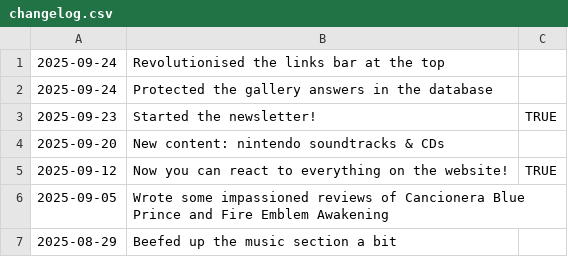
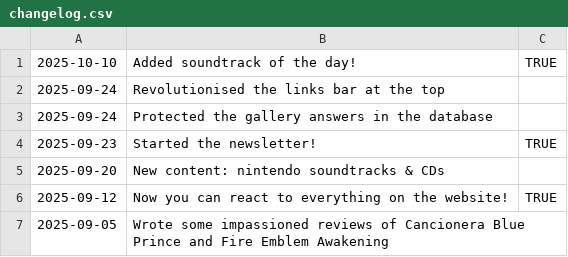
Before and after one commit to fraserisverycool/frasers-website, a CSV file: src/assets/homepage/changelog/changelog.csv, drawn as a sheet; only a part is shown; the shorter side is filled out with more unchanged rows; the diff names each change by its address in the sheet, - before the commit and + after, or states it on an @@ line.

Commit message:
added daily soundtracks

```diff
--- a/src/assets/homepage/changelog/changelog.csv
+++ b/src/assets/homepage/changelog/changelog.csv
+row 1: 2025-10-10 | Added soundtrack of the day! | TRUE
```
Also changed, not shown: 23 other files.
